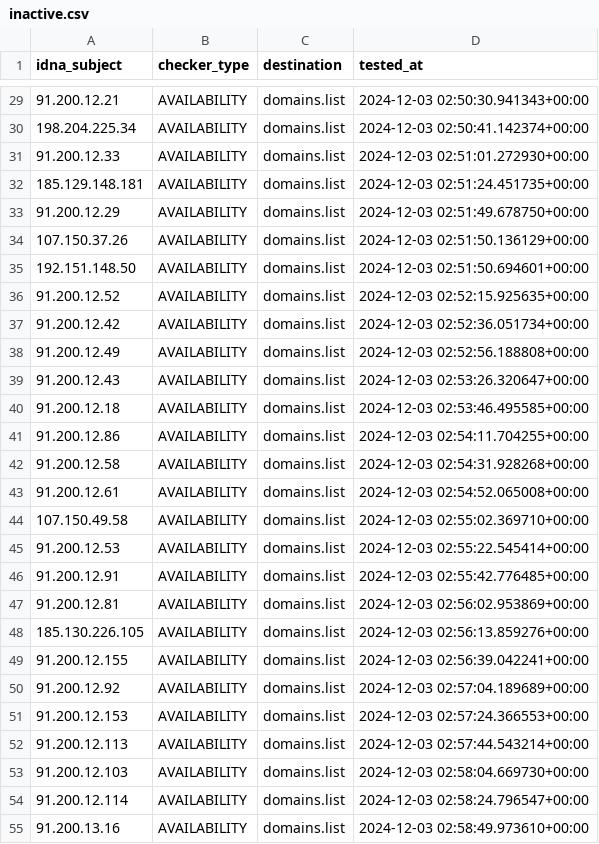
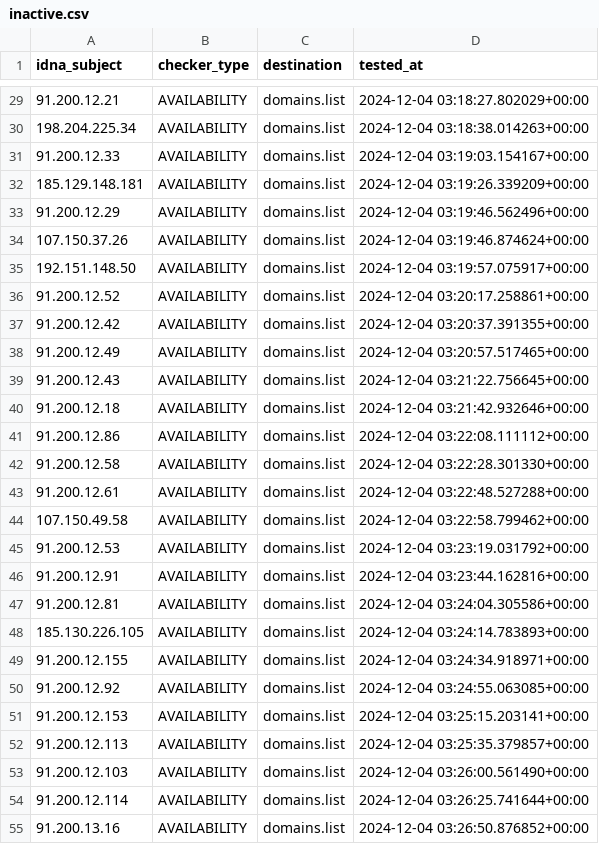
Before and after one commit to Ultimate-Hosts-Blacklist/Top-Attacking-IP-Addresses-Against-Wordpress-Sites, a CSV file: .pyfunceble/inactive.csv, drawn as a sheet; only a part is shown, gaps mark what is left out; the diff covers the shown part only.

```diff
--- a/.pyfunceble/inactive.csv
+++ b/.pyfunceble/inactive.csv
@@ -29,27 +29,27 @@ idna_subject,checker_type,destination,tested_at
-91.200.12.21,AVAILABILITY,domains.list,2024-12-03 02:50:30.941343+00:00
-198.204.225.34,AVAILABILITY,domains.list,2024-12-03 02:50:41.142374+00:00
-91.200.12.33,AVAILABILITY,domains.list,2024-12-03 02:51:01.272930+00:00
-185.129.148.181,AVAILABILITY,domains.list,2024-12-03 02:51:24.451735+00:00
-91.200.12.29,AVAILABILITY,domains.list,2024-12-03 02:51:49.678750+00:00
-107.150.37.26,AVAILABILITY,domains.list,2024-12-03 02:51:50.136129+00:00
-192.151.148.50,AVAILABILITY,domains.list,2024-12-03 02:51:50.694601+00:00
-91.200.12.52,AVAILABILITY,domains.list,2024-12-03 02:52:15.925635+00:00
-91.200.12.42,AVAILABILITY,domains.list,2024-12-03 02:52:36.051734+00:00
-91.200.12.49,AVAILABILITY,domains.list,2024-12-03 02:52:56.188808+00:00
-91.200.12.43,AVAILABILITY,domains.list,2024-12-03 02:53:26.320647+00:00
-91.200.12.18,AVAILABILITY,domains.list,2024-12-03 02:53:46.495585+00:00
-91.200.12.86,AVAILABILITY,domains.list,2024-12-03 02:54:11.704255+00:00
-91.200.12.58,AVAILABILITY,domains.list,2024-12-03 02:54:31.928268+00:00
-91.200.12.61,AVAILABILITY,domains.list,2024-12-03 02:54:52.065008+00:00
-107.150.49.58,AVAILABILITY,domains.list,2024-12-03 02:55:02.369710+00:00
-91.200.12.53,AVAILABILITY,domains.list,2024-12-03 02:55:22.545414+00:00
-91.200.12.91,AVAILABILITY,domains.list,2024-12-03 02:55:42.776485+00:00
-91.200.12.81,AVAILABILITY,domains.list,2024-12-03 02:56:02.953869+00:00
-185.130.226.105,AVAILABILITY,domains.list,2024-12-03 02:56:13.859276+00:00
-91.200.12.155,AVAILABILITY,domains.list,2024-12-03 02:56:39.042241+00:00
-91.200.12.92,AVAILABILITY,domains.list,2024-12-03 02:57:04.189689+00:00
-91.200.12.153,AVAILABILITY,domains.list,2024-12-03 02:57:24.366553+00:00
-91.200.12.113,AVAILABILITY,domains.list,2024-12-03 02:57:44.543214+00:00
-91.200.12.103,AVAILABILITY,domains.list,2024-12-03 02:58:04.669730+00:00
-91.200.12.114,AVAILABILITY,domains.list,2024-12-03 02:58:24.796547+00:00
-91.200.13.16,AVAILABILITY,domains.list,2024-12-03 02:58:49.973610+00:00
+91.200.12.21,AVAILABILITY,domains.list,2024-12-04 03:18:27.802029+00:00
+198.204.225.34,AVAILABILITY,domains.list,2024-12-04 03:18:38.014263+00:00
+91.200.12.33,AVAILABILITY,domains.list,2024-12-04 03:19:03.154167+00:00
+185.129.148.181,AVAILABILITY,domains.list,2024-12-04 03:19:26.339209+00:00
+91.200.12.29,AVAILABILITY,domains.list,2024-12-04 03:19:46.562496+00:00
+107.150.37.26,AVAILABILITY,domains.list,2024-12-04 03:19:46.874624+00:00
+192.151.148.50,AVAILABILITY,domains.list,2024-12-04 03:19:57.075917+00:00
+91.200.12.52,AVAILABILITY,domains.list,2024-12-04 03:20:17.258861+00:00
+91.200.12.42,AVAILABILITY,domains.list,2024-12-04 03:20:37.391355+00:00
+91.200.12.49,AVAILABILITY,domains.list,2024-12-04 03:20:57.517465+00:00
+91.200.12.43,AVAILABILITY,domains.list,2024-12-04 03:21:22.756645+00:00
+91.200.12.18,AVAILABILITY,domains.list,2024-12-04 03:21:42.932646+00:00
+91.200.12.86,AVAILABILITY,domains.list,2024-12-04 03:22:08.111112+00:00
+91.200.12.58,AVAILABILITY,domains.list,2024-12-04 03:22:28.301330+00:00
+91.200.12.61,AVAILABILITY,domains.list,2024-12-04 03:22:48.527288+00:00
+107.150.49.58,AVAILABILITY,domains.list,2024-12-04 03:22:58.799462+00:00
+91.200.12.53,AVAILABILITY,domains.list,2024-12-04 03:23:19.031792+00:00
+91.200.12.91,AVAILABILITY,domains.list,2024-12-04 03:23:44.162816+00:00
+91.200.12.81,AVAILABILITY,domains.list,2024-12-04 03:24:04.305586+00:00
+185.130.226.105,AVAILABILITY,domains.list,2024-12-04 03:24:14.783893+00:00
+91.200.12.155,AVAILABILITY,domains.list,2024-12-04 03:24:34.918971+00:00
+91.200.12.92,AVAILABILITY,domains.list,2024-12-04 03:24:55.063085+00:00
+91.200.12.153,AVAILABILITY,domains.list,2024-12-04 03:25:15.203141+00:00
+91.200.12.113,AVAILABILITY,domains.list,2024-12-04 03:25:35.379857+00:00
+91.200.12.103,AVAILABILITY,domains.list,2024-12-04 03:26:00.561490+00:00
+91.200.12.114,AVAILABILITY,domains.list,2024-12-04 03:26:25.741644+00:00
+91.200.13.16,AVAILABILITY,domains.list,2024-12-04 03:26:50.876852+00:00
```
Also changed, not shown: 35 edited cells elsewhere in this file, 15 other files.
